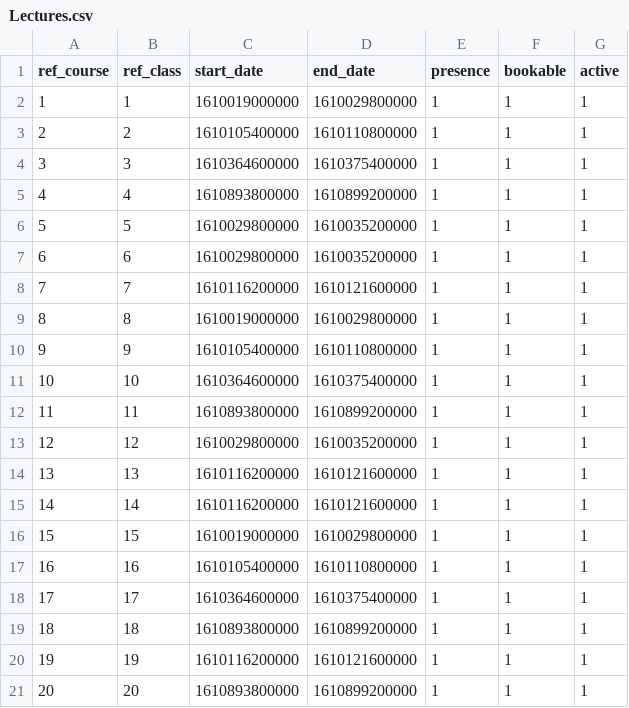
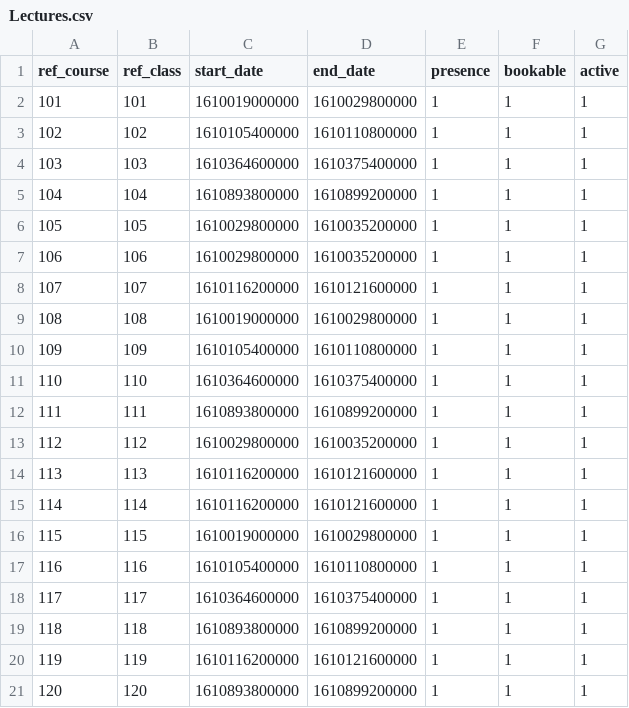
Before and after one commit to Thefolle/PULSeBS_Repo, a CSV file: CSVfiles/Lectures.csv, drawn as a sheet.

```diff
--- a/CSVfiles/Lectures.csv
+++ b/CSVfiles/Lectures.csv
@@ -1,21 +1,21 @@
 ref_course,ref_class,start_date,end_date,presence,bookable,active
-1,1,1610019000000,1610029800000,1,1,1
-2,2,1610105400000,1610110800000,1,1,1
-3,3,1610364600000,1610375400000,1,1,1
-4,4,1610893800000,1610899200000,1,1,1
-5,5,1610029800000,1610035200000,1,1,1
-6,6,1610029800000,1610035200000,1,1,1
-7,7,1610116200000,1610121600000,1,1,1
-8,8,1610019000000,1610029800000,1,1,1
-9,9,1610105400000,1610110800000,1,1,1
-10,10,1610364600000,1610375400000,1,1,1
-11,11,1610893800000,1610899200000,1,1,1
-12,12,1610029800000,1610035200000,1,1,1
-13,13,1610116200000,1610121600000,1,1,1
-14,14,1610116200000,1610121600000,1,1,1
-15,15,1610019000000,1610029800000,1,1,1
-16,16,1610105400000,1610110800000,1,1,1
-17,17,1610364600000,1610375400000,1,1,1
-18,18,1610893800000,1610899200000,1,1,1
-19,19,1610116200000,1610121600000,1,1,1
-20,20,1610893800000,1610899200000,1,1,1
+101,101,1610019000000,1610029800000,1,1,1
+102,102,1610105400000,1610110800000,1,1,1
+103,103,1610364600000,1610375400000,1,1,1
+104,104,1610893800000,1610899200000,1,1,1
+105,105,1610029800000,1610035200000,1,1,1
+106,106,1610029800000,1610035200000,1,1,1
+107,107,1610116200000,1610121600000,1,1,1
+108,108,1610019000000,1610029800000,1,1,1
+109,109,1610105400000,1610110800000,1,1,1
+110,110,1610364600000,1610375400000,1,1,1
+111,111,1610893800000,1610899200000,1,1,1
+112,112,1610029800000,1610035200000,1,1,1
+113,113,1610116200000,1610121600000,1,1,1
+114,114,1610116200000,1610121600000,1,1,1
+115,115,1610019000000,1610029800000,1,1,1
+116,116,1610105400000,1610110800000,1,1,1
+117,117,1610364600000,1610375400000,1,1,1
+118,118,1610893800000,1610899200000,1,1,1
+119,119,1610116200000,1610121600000,1,1,1
+120,120,1610893800000,1610899200000,1,1,1
```
Also changed, not shown: CSVfiles/Classes.csv, CSVfiles/Courses.csv, 4 other files.
